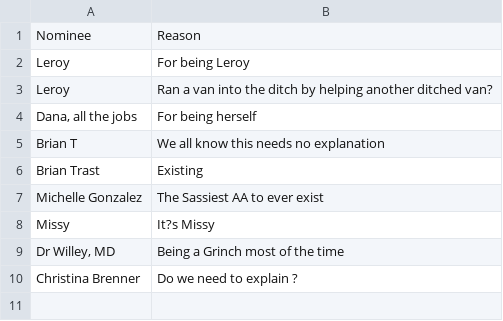
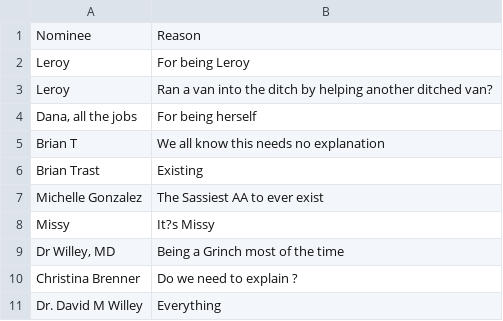
Before and after one commit to nwilson1211-cmyk/naughty-nice-dashboard, a CSV file: naughty.csv, drawn as a sheet; the diff names each change by its address in the sheet, - before the commit and + after, or states it on an @@ line.

Commit message:
Update naughty.csv from Google Form (nominee + reason only)

```diff
--- a/naughty.csv
+++ b/naughty.csv
+row 11: Dr. David M Willey | Everything
```
